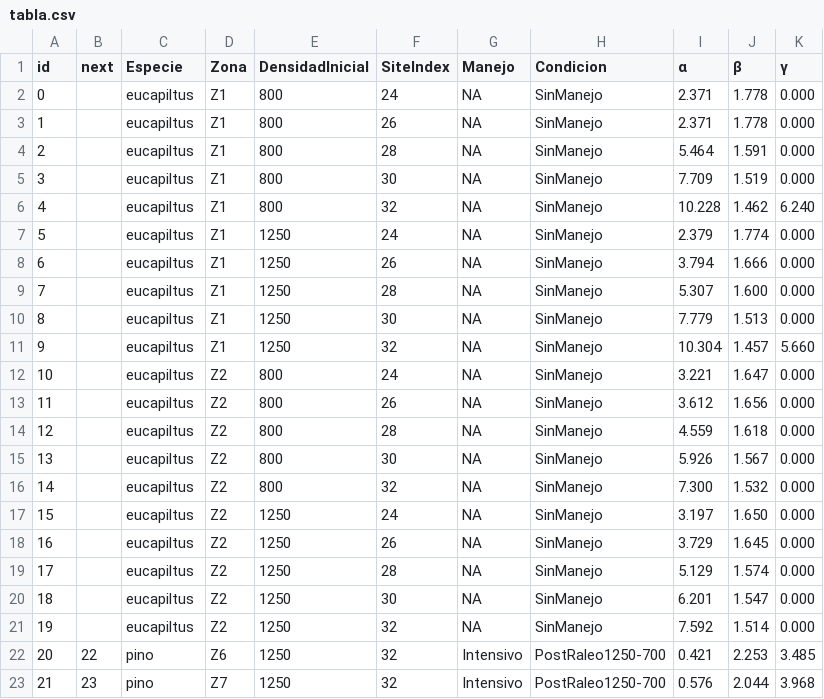
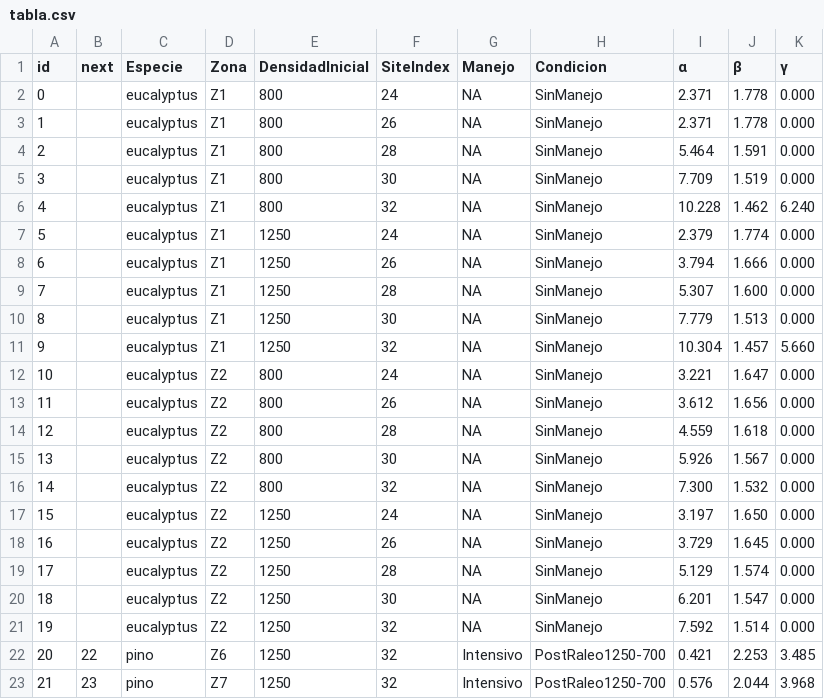
Before and after one commit to fire2a/growth, a CSV file: tabla.csv, drawn as a sheet; only a part is shown.

Commit message:
arregle eucapiltus

```diff
--- a/tabla.csv
+++ b/tabla.csv
@@ -1,22 +1,22 @@
 id,next,Especie,Zona,DensidadInicial,SiteIndex,Manejo,Condicion,α,β,γ
-0,,eucapiltus,Z1,800,24,NA,SinManejo,2.371,1.778,0.000
-1,,eucapiltus,Z1,800,26,NA,SinManejo,2.371,1.778,0.000
-2,,eucapiltus,Z1,800,28,NA,SinManejo,5.464,1.591,0.000
-3,,eucapiltus,Z1,800,30,NA,SinManejo,7.709,1.519,0.000
-4,,eucapiltus,Z1,800,32,NA,SinManejo,10.228,1.462,6.240
-5,,eucapiltus,Z1,1250,24,NA,SinManejo,2.379,1.774,0.000
-6,,eucapiltus,Z1,1250,26,NA,SinManejo,3.794,1.666,0.000
-7,,eucapiltus,Z1,1250,28,NA,SinManejo,5.307,1.600,0.000
-8,,eucapiltus,Z1,1250,30,NA,SinManejo,7.779,1.513,0.000
-9,,eucapiltus,Z1,1250,32,NA,SinManejo,10.304,1.457,5.660
-10,,eucapiltus,Z2,800,24,NA,SinManejo,3.221,1.647,0.000
-11,,eucapiltus,Z2,800,26,NA,SinManejo,3.612,1.656,0.000
-12,,eucapiltus,Z2,800,28,NA,SinManejo,4.559,1.618,0.000
-13,,eucapiltus,Z2,800,30,NA,SinManejo,5.926,1.567,0.000
-14,,eucapiltus,Z2,800,32,NA,SinManejo,7.300,1.532,0.000
-15,,eucapiltus,Z2,1250,24,NA,SinManejo,3.197,1.650,0.000
-16,,eucapiltus,Z2,1250,26,NA,SinManejo,3.729,1.645,0.000
-17,,eucapiltus,Z2,1250,28,NA,SinManejo,5.129,1.574,0.000
-18,,eucapiltus,Z2,1250,30,NA,SinManejo,6.201,1.547,0.000
-19,,eucapiltus,Z2,1250,32,NA,SinManejo,7.592,1.514,0.000
+0,,eucalyptus,Z1,800,24,NA,SinManejo,2.371,1.778,0.000
+1,,eucalyptus,Z1,800,26,NA,SinManejo,2.371,1.778,0.000
+2,,eucalyptus,Z1,800,28,NA,SinManejo,5.464,1.591,0.000
+3,,eucalyptus,Z1,800,30,NA,SinManejo,7.709,1.519,0.000
+4,,eucalyptus,Z1,800,32,NA,SinManejo,10.228,1.462,6.240
+5,,eucalyptus,Z1,1250,24,NA,SinManejo,2.379,1.774,0.000
+6,,eucalyptus,Z1,1250,26,NA,SinManejo,3.794,1.666,0.000
+7,,eucalyptus,Z1,1250,28,NA,SinManejo,5.307,1.600,0.000
+8,,eucalyptus,Z1,1250,30,NA,SinManejo,7.779,1.513,0.000
+9,,eucalyptus,Z1,1250,32,NA,SinManejo,10.304,1.457,5.660
+10,,eucalyptus,Z2,800,24,NA,SinManejo,3.221,1.647,0.000
+11,,eucalyptus,Z2,800,26,NA,SinManejo,3.612,1.656,0.000
+12,,eucalyptus,Z2,800,28,NA,SinManejo,4.559,1.618,0.000
+13,,eucalyptus,Z2,800,30,NA,SinManejo,5.926,1.567,0.000
+14,,eucalyptus,Z2,800,32,NA,SinManejo,7.300,1.532,0.000
+15,,eucalyptus,Z2,1250,24,NA,SinManejo,3.197,1.650,0.000
+16,,eucalyptus,Z2,1250,26,NA,SinManejo,3.729,1.645,0.000
+17,,eucalyptus,Z2,1250,28,NA,SinManejo,5.129,1.574,0.000
+18,,eucalyptus,Z2,1250,30,NA,SinManejo,6.201,1.547,0.000
+19,,eucalyptus,Z2,1250,32,NA,SinManejo,7.592,1.514,0.000
 20,22,pino,Z6,1250,32,Intensivo,PostRaleo1250-700,0.421,2.253,3.485
```
